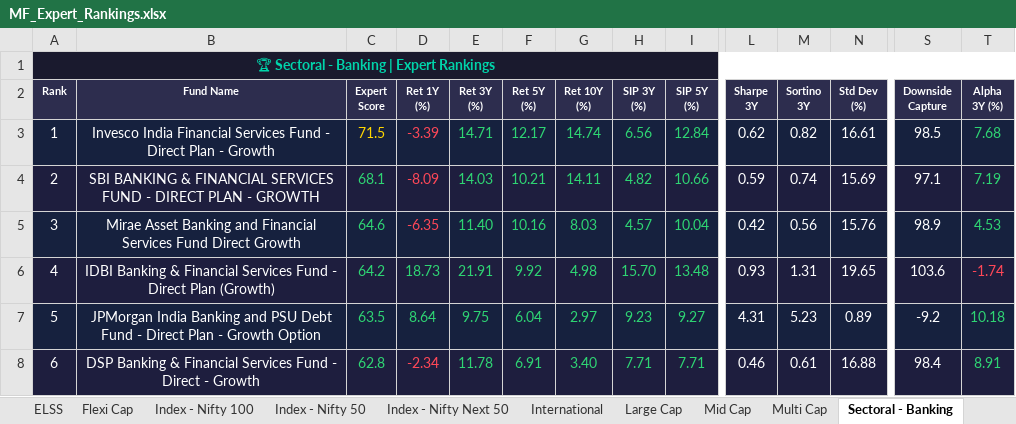
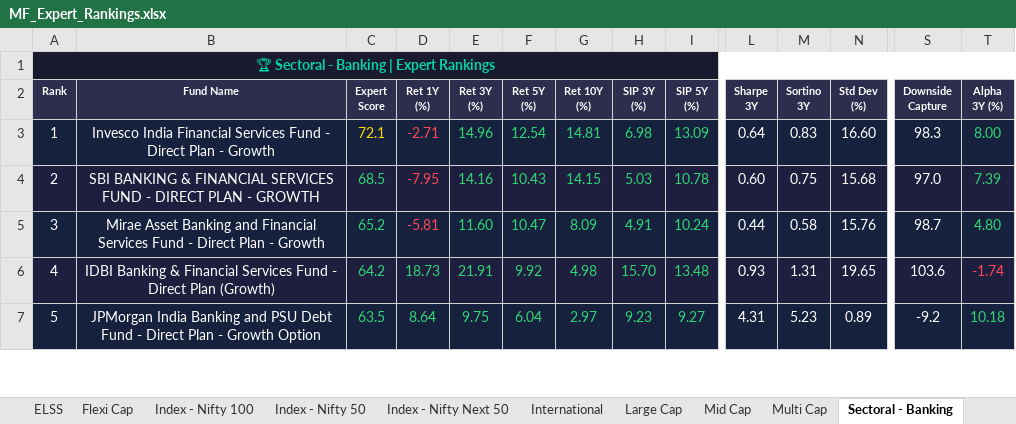
Before and after one commit to myfinancialria/mf-data-fetcher, an Excel workbook: output/MF_Expert_Rankings.xlsx, sheet Sectoral - Banking, drawn as a sheet; only a part is shown, gaps mark what is left out; values as stored, in another font and other column widths than the file's, no borders; removed rows and columns are numbered as before the commit, all else as after; rows hold the shown columns only; the diff covers the shown part only; the diff names each change by its address in the sheet, - before the commit and + after, or states it on an @@ line.

```diff
--- a/output/MF_Expert_Rankings.xlsx (sheet Sectoral - Banking)
+++ b/output/MF_Expert_Rankings.xlsx (sheet Sectoral - Banking)
-C3 (Expert Score): 71.5
+C3 (Expert Score): 72.1
-D3 (Ret 1Y (%)): -3.39
+D3 (Ret 1Y (%)): -2.71
-E3 (Ret 3Y (%)): 14.71
+E3 (Ret 3Y (%)): 14.96
-F3 (Ret 5Y (%)): 12.17
+F3 (Ret 5Y (%)): 12.54
-G3 (Ret 10Y (%)): 14.74
+G3 (Ret 10Y (%)): 14.81
-H3 (SIP 3Y (%)): 6.56
+H3 (SIP 3Y (%)): 6.98
-I3 (SIP 5Y (%)): 12.84
+I3 (SIP 5Y (%)): 13.09
-L3 (Sharpe 3Y): 0.62
+L3 (Sharpe 3Y): 0.64
-M3 (Sortino 3Y): 0.82
+M3 (Sortino 3Y): 0.83
-N3 (Std Dev (%)): 16.61
+N3 (Std Dev (%)): 16.60
-S3 (Downside Capture): 98.5
+S3 (Downside Capture): 98.3
-T3 (Alpha 3Y (%)): 7.68
+T3 (Alpha 3Y (%)): 8.00
-C4 (Expert Score): 68.1
+C4 (Expert Score): 68.5
-D4 (Ret 1Y (%)): -8.09
+D4 (Ret 1Y (%)): -7.95
-E4 (Ret 3Y (%)): 14.03
+E4 (Ret 3Y (%)): 14.16
-F4 (Ret 5Y (%)): 10.21
+F4 (Ret 5Y (%)): 10.43
-G4 (Ret 10Y (%)): 14.11
+G4 (Ret 10Y (%)): 14.15
-H4 (SIP 3Y (%)): 4.82
+H4 (SIP 3Y (%)): 5.03
-I4 (SIP 5Y (%)): 10.66
+I4 (SIP 5Y (%)): 10.78
-L4 (Sharpe 3Y): 0.59
+L4 (Sharpe 3Y): 0.60
-M4 (Sortino 3Y): 0.74
+M4 (Sortino 3Y): 0.75
-N4 (Std Dev (%)): 15.69
+N4 (Std Dev (%)): 15.68
-S4 (Downside Capture): 97.1
+S4 (Downside Capture): 97.0
-T4 (Alpha 3Y (%)): 7.19
+T4 (Alpha 3Y (%)): 7.39
-row 5: 3 | Mirae Asset Banking and Financial Services Fund Direct Growth | 64.6 | -6.35 | 11.40 | 10.16 | 8.03 | 4.57 | 10.04 | 0.42 | 0.56 | 15.76 | 98.9 | 4.53
+row 5: 3 | Mirae Asset Banking and Financial Services Fund - Direct Plan - Growth | 65.2 | -5.81 | 11.60 | 10.47 | 8.09 | 4.91 | 10.24 | 0.44 | 0.58 | 15.76 | 98.7 | 4.80
-row 8: 6 | DSP Banking & Financial Services Fund - Direct - Growth | 62.8 | -2.34 | 11.78 | 6.91 | 3.40 | 7.71 | 7.71 | 0.46 | 0.61 | 16.88 | 98.4 | 8.91
```
Also changed, not shown: 18 added rows, 17 removed rows, 710 edited cells and cell formats elsewhere in this sheet, sheet Mid Cap, sheet Small Cap, sheet Large Cap, sheet Flexi Cap, sheet Balanced Advantage, sheet ELSS, 11 more sheets, 5 other files.
